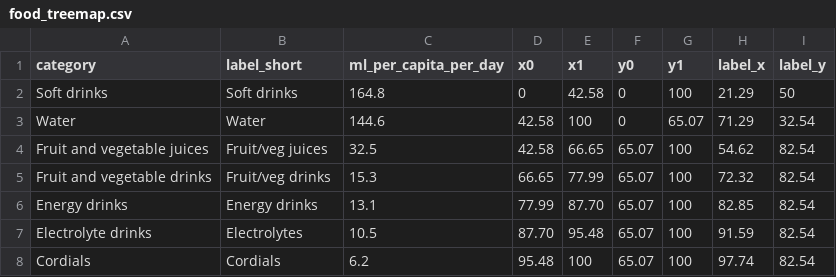
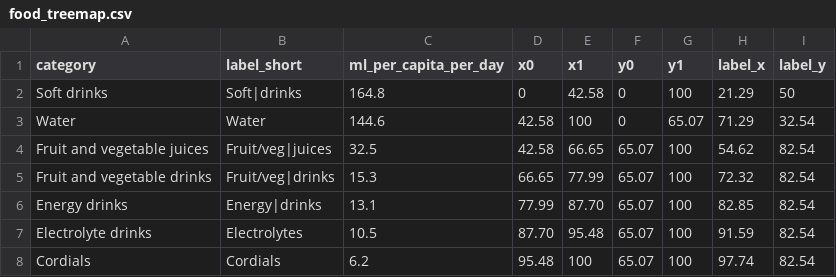
Before and after one commit to ShamzAbey/dv2-obesity-project, a CSV file: data/food_treemap.csv, drawn as a sheet.

Commit message:
Enhance treemap labels and hover state

```diff
--- a/data/food_treemap.csv
+++ b/data/food_treemap.csv
@@ -1,7 +1,7 @@
 category,label_short,ml_per_capita_per_day,x0,x1,y0,y1,label_x,label_y
-Soft drinks,Soft drinks,164.8,0,42.58,0,100,21.29,50
+Soft drinks,Soft|drinks,164.8,0,42.58,0,100,21.29,50
 Water,Water,144.6,42.58,100,0,65.07,71.29,32.54
-Fruit and vegetable juices,Fruit/veg juices,32.5,42.58,66.65,65.07,100,54.62,82.54
-Fruit and vegetable drinks,Fruit/veg drinks,15.3,66.65,77.99,65.07,100,72.32,82.54
-Energy drinks,Energy drinks,13.1,77.99,87.70,65.07,100,82.85,82.54
+Fruit and vegetable juices,Fruit/veg|juices,32.5,42.58,66.65,65.07,100,54.62,82.54
+Fruit and vegetable drinks,Fruit/veg|drinks,15.3,66.65,77.99,65.07,100,72.32,82.54
+Energy drinks,Energy|drinks,13.1,77.99,87.70,65.07,100,82.85,82.54
 Electrolyte drinks,Electrolytes,10.5,87.70,95.48,65.07,100,91.59,82.54
```
Also changed, not shown: 1 other file.
